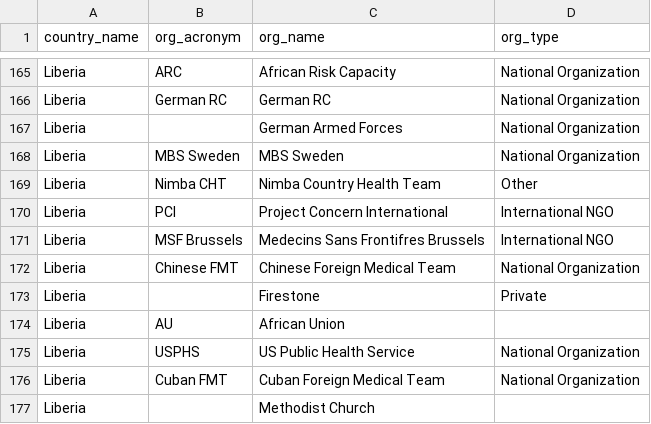
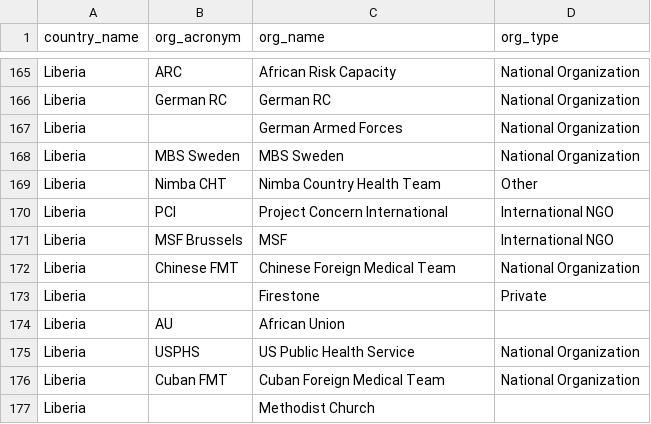
Before and after one commit to codeAligned/Relational-Database-Ebola-Data, a CSV file: lab2/datasets/orgs_involved.csv, drawn as a sheet; only a part is shown, gaps mark what is left out; the diff covers the shown part only.

```diff
--- a/lab2/datasets/orgs_involved.csv
+++ b/lab2/datasets/orgs_involved.csv
@@ -170,3 +170,3 @@ Liberia,Nimba CHT,Nimba Country Health Team,Other
 Liberia,PCI,Project Concern International,International NGO
-Liberia,MSF Brussels,Medecins Sans Frontifres Brussels,International NGO
+Liberia,MSF Brussels,MSF,International NGO
 Liberia,Chinese FMT,Chinese Foreign Medical Team,National Organization
```
Also changed, not shown: 6 edited cells elsewhere in this file, lab2/datasets/ETC.csv, 8 other files.
